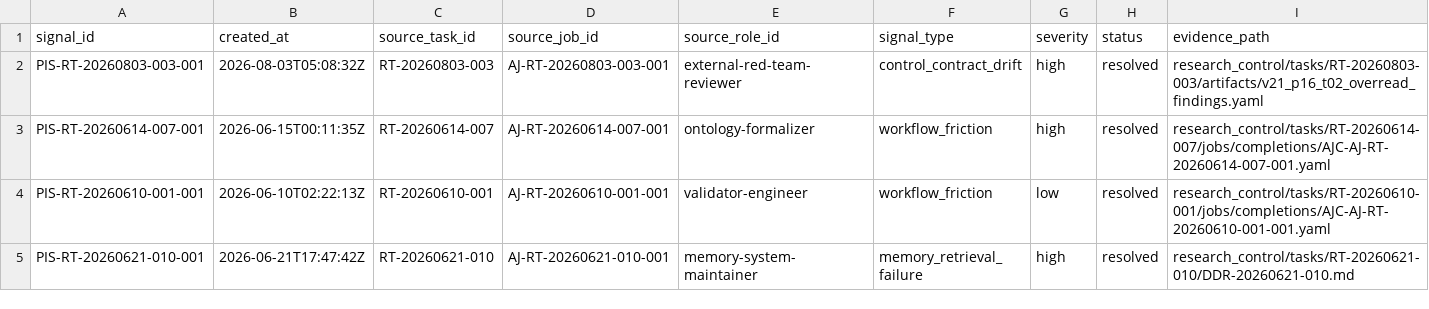
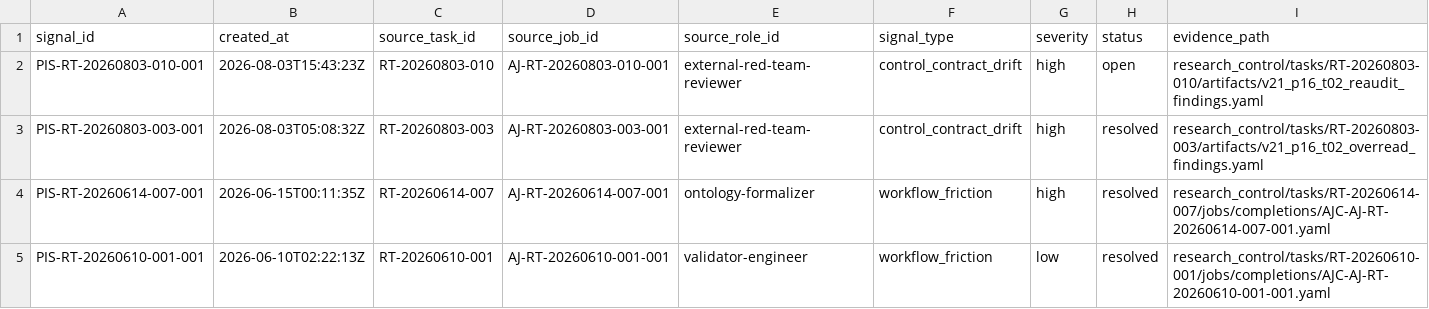
Before and after one commit to AngryOwlAI/The-AEther-Flow, a CSV file: registries/PROJECT_IMPROVEMENT_SIGNAL_REGISTRY.csv, drawn as a sheet; only a part is shown; the shorter side is filled out with more unchanged rows; rows hold the shown columns only; the diff names each change by its address in the sheet, - before the commit and + after, or states it on an @@ line.

```diff
--- a/registries/PROJECT_IMPROVEMENT_SIGNAL_REGISTRY.csv
+++ b/registries/PROJECT_IMPROVEMENT_SIGNAL_REGISTRY.csv
+row 2: PIS-RT-20260803-010-001 | 2026-08-03T15:43:23Z | RT-20260803-010 | AJ-RT-20260803-010-001 | external-red-team-reviewer | control_contract_drift | high | open | research_control/tasks/RT-20260803-010/artifacts/v21_p16_t02_reaudit_findings.yaml
```
Also changed, not shown: registries/DIRECTOR_DECISION_REGISTRY.csv, registries/MARKDOWN_SOURCE_REGISTRY.csv, 57 other files.
